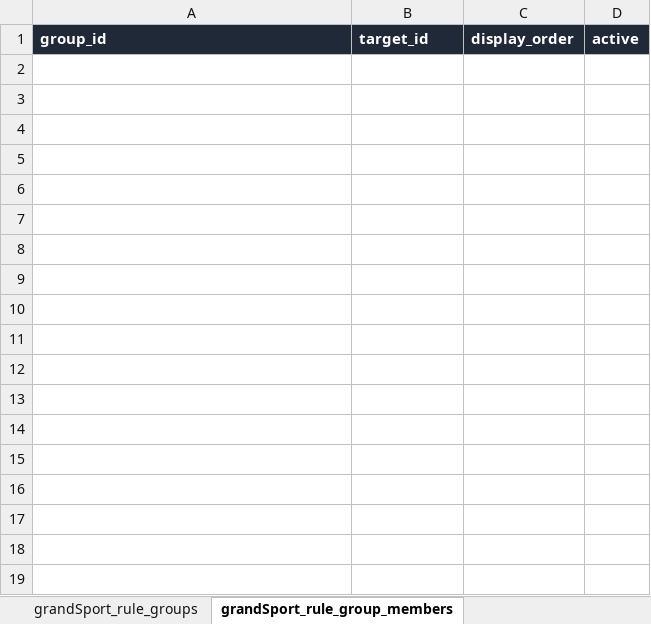
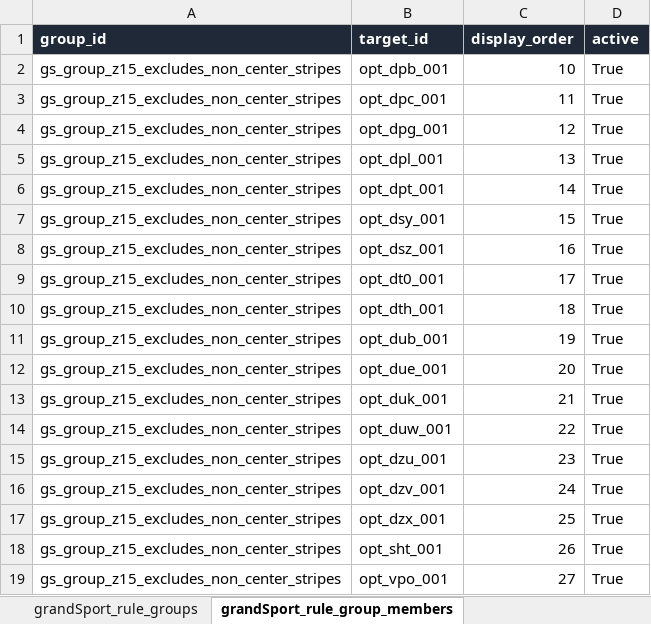
Before and after one commit to seanzmc/27vette, an Excel workbook: stingray_master.xlsx, sheet grandSport_rule_group_members, drawn as a sheet; values as stored, in another font and other column widths than the file's, no borders; the diff names each change by its address in the sheet, - before the commit and + after, or states it on an @@ line.

Commit message:
Pass 2 is done.
What changed:
- Updated Grand Sport workbook data in [stingray_master.xlsx](/Users/seandm/Projects/27vette/stingray_master.xlsx): performance section splits, stripe ordering, Z15/Z25 auto-only behavior, wheel/caliper ordering, EFR/EDU exclusive group, LS6 duplicate cleanup, J6D/J57 and FEY/T0E rule rows, T0F/CFZ price override, and Z15 grouped exclusion source rows.
- Updated Grand Sport inspection/generator handling in:
  - [inspection.py](/Users/seandm/Projects/27vette/scripts/corvette_form_generator/inspection.py)
  - [build_grand_sport_rule_sources.py](/Users/seandm/Projects/27vette/scripts/build_grand_sport_rule_sources.py)
  - [generate_stingray_form.py](/Users/seandm/Projects/27vette/scripts/generate_stingray_form.py)
- Updated runtime support in [app.js](/Users/seandm/Projects/27vette/form-app/app.js) so auto-only include targets like Z15 can still be auto-added while staying hidden/unselectable.
- Regenerated Grand Sport inspection/draft outputs and packaged [data.js](/Users/seandm/Projects/27vette/form-app/data.js).
- Updated tests for the new workbook-authored rule/section behavior.

What did not change:
- Grand Sport is still draft/inspection path only.
- Stingray remains the active production path.
- The Z15 grouped exclusion rule group is authored in workbook data, but full `excludes_any` runtime behavior is still a later pass.
- `default_selected` is workbook-authored now, but any additional runtime behavior beyond current support is still future work.

Validation passed:
- `.venv/bin/python scripts/validate_workbook_package.py stingray_master.xlsx`
- `.venv/bin/python scripts/generate_grand_sport_form.py`
- `.venv/bin/python scripts/generate_stingray_form.py`
- `node --test tests/grand-sport-draft-data.test.mjs`
- `node --test tests/grand-sport-rule-audit.test.mjs`
- `node --test tests/multi-model-runtime-switching.test.mjs`
- `node --test tests/stingray-generator-stability.test.mjs`
- `node --test tests/stingray-form-regression.test.mjs`
- `git diff --check`

Current note: there are still 5 inactive option references in the Grand Sport audit, mostly SIG/T0E duplicate and deferred OnStar-related references. Also still untracked: `.playwright-mcp/` and `spec-review/grand-sport-rule-dedupe-audit-spec.md`.

```diff
--- a/stingray_master.xlsx (sheet grandSport_rule_group_members)
+++ b/stingray_master.xlsx (sheet grandSport_rule_group_members)
+row 2: gs_group_z15_excludes_non_center_stripes | opt_dpb_001 | 10 | True
+row 3: gs_group_z15_excludes_non_center_stripes | opt_dpc_001 | 11 | True
+row 4: gs_group_z15_excludes_non_center_stripes | opt_dpg_001 | 12 | True
+row 5: gs_group_z15_excludes_non_center_stripes | opt_dpl_001 | 13 | True
+row 6: gs_group_z15_excludes_non_center_stripes | opt_dpt_001 | 14 | True
+row 7: gs_group_z15_excludes_non_center_stripes | opt_dsy_001 | 15 | True
+row 8: gs_group_z15_excludes_non_center_stripes | opt_dsz_001 | 16 | True
+row 9: gs_group_z15_excludes_non_center_stripes | opt_dt0_001 | 17 | True
+row 10: gs_group_z15_excludes_non_center_stripes | opt_dth_001 | 18 | True
+row 11: gs_group_z15_excludes_non_center_stripes | opt_dub_001 | 19 | True
+row 12: gs_group_z15_excludes_non_center_stripes | opt_due_001 | 20 | True
+row 13: gs_group_z15_excludes_non_center_stripes | opt_duk_001 | 21 | True
+row 14: gs_group_z15_excludes_non_center_stripes | opt_duw_001 | 22 | True
+row 15: gs_group_z15_excludes_non_center_stripes | opt_dzu_001 | 23 | True
+row 16: gs_group_z15_excludes_non_center_stripes | opt_dzv_001 | 24 | True
+row 17: gs_group_z15_excludes_non_center_stripes | opt_dzx_001 | 25 | True
+row 18: gs_group_z15_excludes_non_center_stripes | opt_sht_001 | 26 | True
+row 19: gs_group_z15_excludes_non_center_stripes | opt_vpo_001 | 27 | True
```
Also changed, not shown: sheet grandSport_rule_mapping, sheet form_choices, sheet section_master, sheet grandSport_options, sheet grandSport_exclusive_members, sheet grandSport_price_rules, 3 more sheets, 20 other files.
